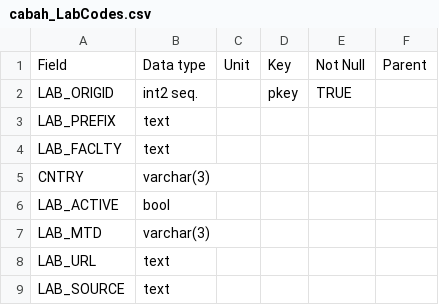
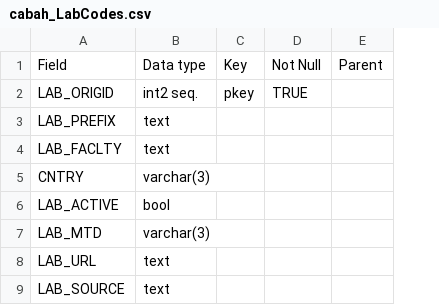
Before and after one commit to octopus-db/documentation, a CSV file: docs/source/csv_tables/cabah_LabCodes.csv, drawn as a sheet; the diff names each change by its address in the sheet, - before the commit and + after, or states it on an @@ line.

```diff
--- a/docs/source/csv_tables/cabah_LabCodes.csv
+++ b/docs/source/csv_tables/cabah_LabCodes.csv
-column C, row 1: Unit
```
Also changed, not shown: docs/source/csv_tables/global_Author.csv, 16 other files.
